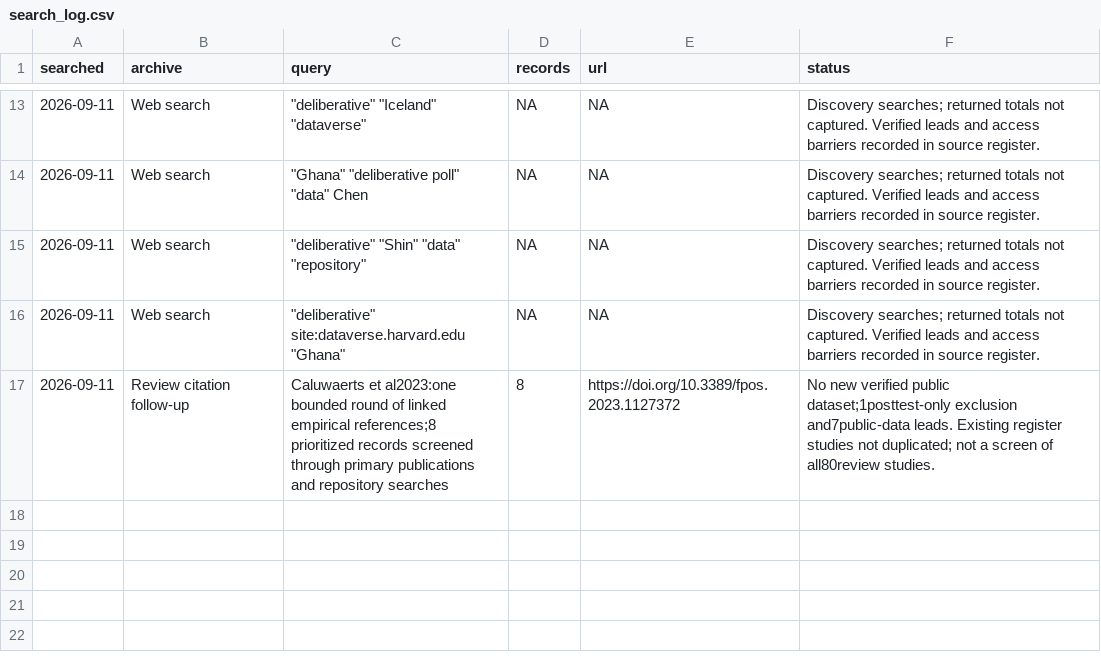
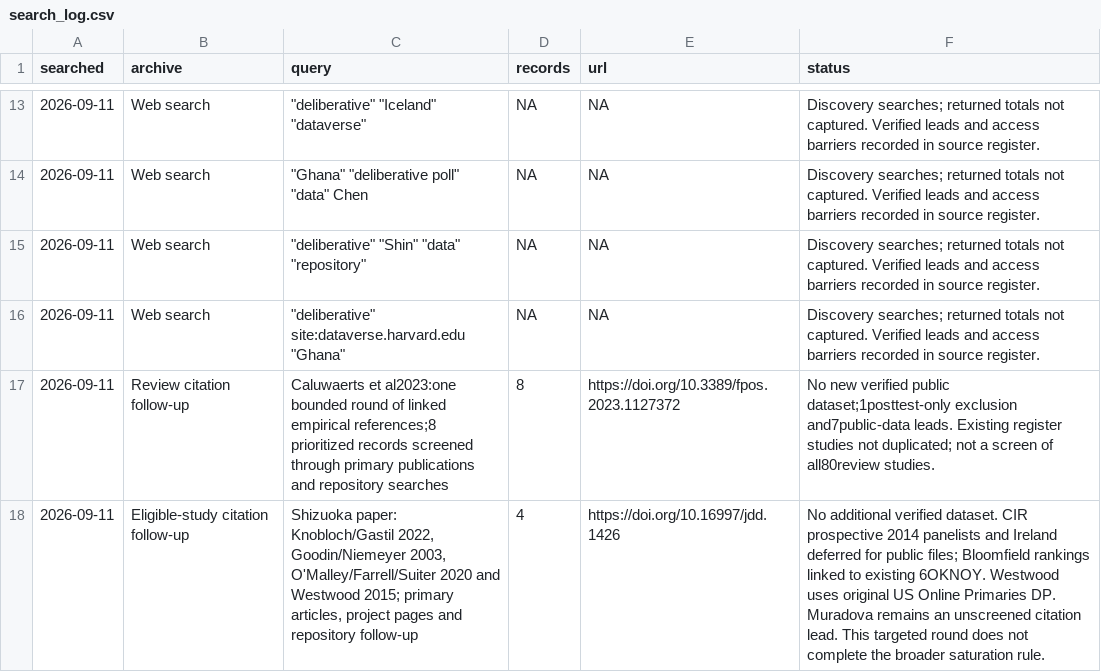
Before and after one commit to soodoku/distortions, a CSV file: oos_replication/search_log.csv, drawn as a sheet; only a part is shown, gaps mark what is left out.

```diff
--- a/oos_replication/search_log.csv
+++ b/oos_replication/search_log.csv
@@ -17 +17,2 @@ searched,archive,query,records,url,status
 2026-09-11,Review citation follow-up,Caluwaerts et al2023:one bounded round of linked empirical references;8 prioritized records screened through primary publications and repository searches,8,https://doi.org/10.3389/fpos.2023.1127372,No new verified public dataset;1posttest-only exclusion and7public-data leads. Existing register studies not duplicated; not a screen of all80review studies.
+2026-09-11,Eligible-study citation follow-up,"Shizuoka paper: Knobloch/Gastil 2022, Goodin/Niemeyer 2003, O'Malley/Farrell/Suiter 2020 and Westwood 2015; primary articles, project pages and repository follow-up",4,https://doi.org/10.16997/jdd.1426,No additional verified dataset. CIR prospective 2014 panelists and Ireland deferred for public files; Bloomfield rankings linked to existing 6OKNOY. Westwood uses original US Online Primaries DP. Muradova remains an unscreened citation lead. This targeted round does not complete the broader saturation rule.
```
Also changed, not shown: oos_replication/source_register.csv, 1 other file.
